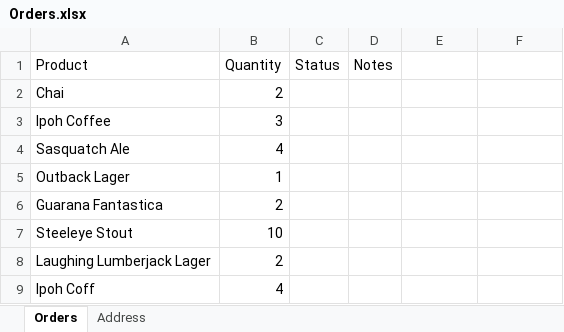
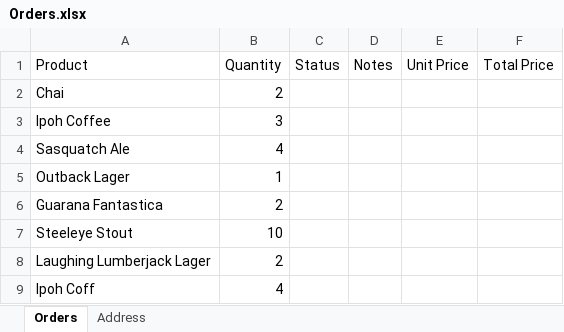
Before and after one commit to 1811-nov27-net/HansenBeauProjectTwoRepository, an Excel workbook: HansenBeauProject2/Accessory Files/Orders.xlsx, sheet Orders, drawn as a sheet; values as stored, in another font and other column widths than the file's, no borders; the diff names each change by its address in the sheet, - before the commit and + after, or states it on an @@ line.

Commit message:
Scrapes Cart Page to get unit price, total price, and subtotal. saves to excel sheet... creating of invoice docx file with populated values (still needs work)... some exception handling with login screen and product ordering... writing to excel sheet completely implemented...

```diff
--- a/HansenBeauProject2/Accessory Files/Orders.xlsx (sheet Orders)
+++ b/HansenBeauProject2/Accessory Files/Orders.xlsx (sheet Orders)
-E1: (empty)
+E1: Unit Price
-F1: (empty)
+F1: Total Price
```
Also changed, not shown: 22 other files.
